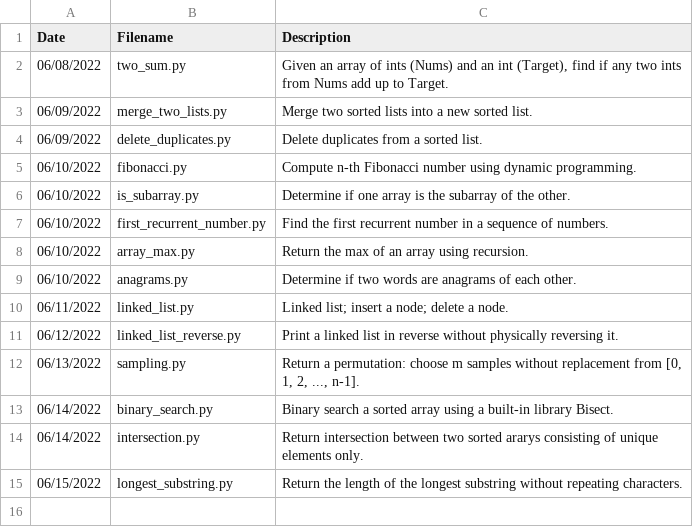
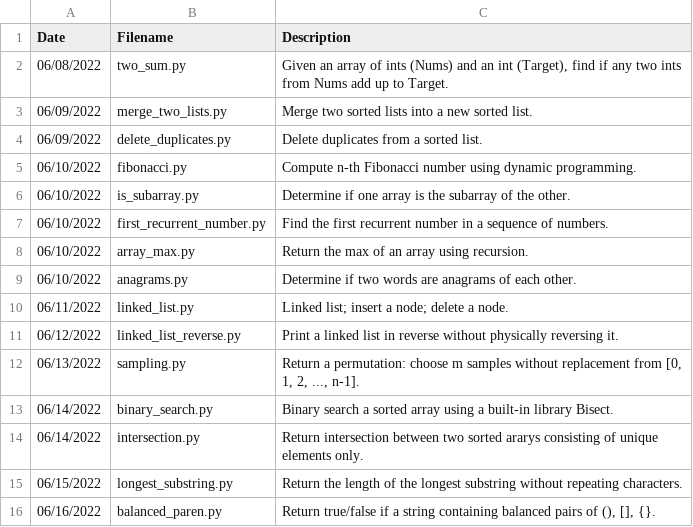
Before and after one commit to jamesczq/coding-exercise, a CSV file: filemaster.csv, drawn as a sheet.

Commit message:
Add balanced_paren py

```diff
--- a/filemaster.csv
+++ b/filemaster.csv
@@ -15 +15,2 @@ Date,Filename,Description
 06/15/2022,longest_substring.py,"Return the length of the longest substring without repeating characters."
+06/16/2022,balanced_paren.py,"Return true/false if a string containing balanced pairs of (), [], {}."
```
Also changed, not shown: 1 other file.
